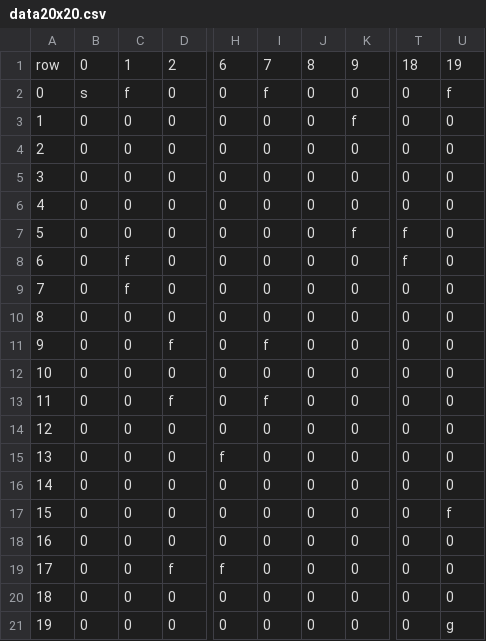
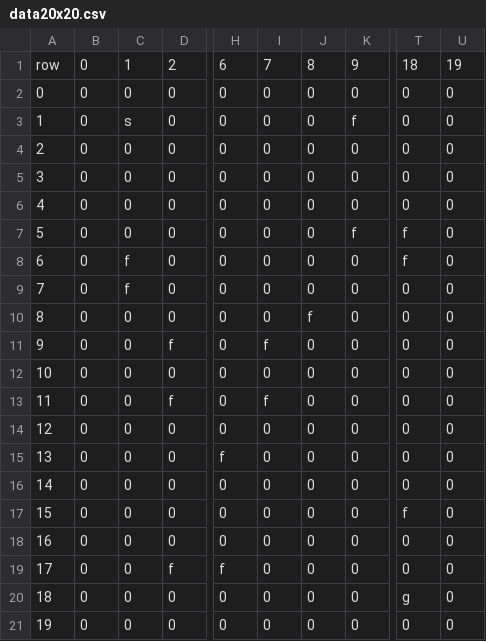
Before and after one commit to K-Yonhon/rl_test, a CSV file: maze/data20x20.csv, drawn as a sheet; only a part is shown, gaps mark what is left out; the diff names each change by its address in the sheet, - before the commit and + after, or states it on an @@ line.

```diff
--- a/maze/data20x20.csv
+++ b/maze/data20x20.csv
-B2: s
+B2: 0
-C2: f
+C2: 0
-I2: f
+I2: 0
-U2: f
+U2: 0
-C3: 0
+C3: s
-J10: 0
+J10: f
-T17: 0
+T17: f
-U17: f
+U17: 0
-T20: 0
+T20: g
-U21: g
+U21: 0
```
Also changed, not shown: 3 other files.
